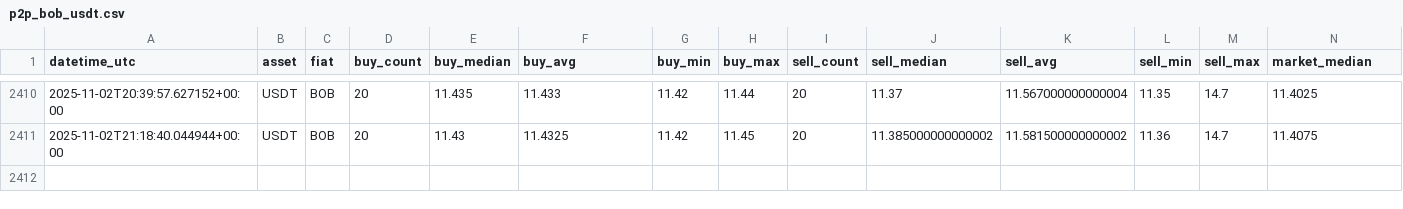
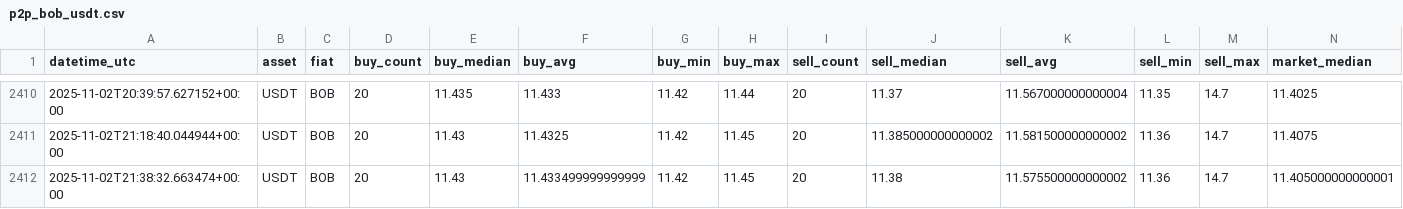
Before and after one commit to Crismtc/binance-p2p, a CSV file: data/p2p_bob_usdt.csv, drawn as a sheet; only a part is shown, gaps mark what is left out; the diff names each change by its address in the sheet, - before the commit and + after, or states it on an @@ line.

```diff
--- a/data/p2p_bob_usdt.csv
+++ b/data/p2p_bob_usdt.csv
+row 2412: 2025-11-02T21:38:32.663474+00:00 | USDT | BOB | 20 | 11.43 | 11.433499999999999 | 11.42 | 11.45 | 20 | 11.38 | 11.575500000000002 | 11.36 | 14.7 | 11.405000000000001
```
